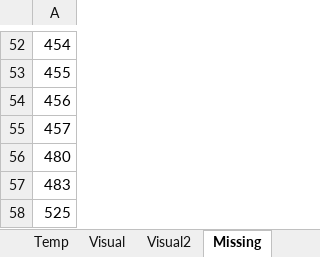
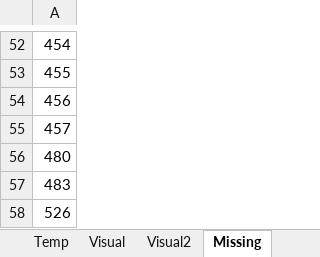
Before and after one commit to Dpst94/MGen, an Excel workbook: MGen/configs/rules2/rules.xlsm, sheet Missing, drawn as a sheet; only a part is shown, gaps mark what is left out; values as stored, in another font and other column widths than the file's, no borders; the diff names each change by its address in the sheet, - before the commit and + after, or states it on an @@ line.

```diff
--- a/MGen/configs/rules2/rules.xlsm (sheet Missing)
+++ b/MGen/configs/rules2/rules.xlsm (sheet Missing)
-A58: 525
+A58: 526
```
Also changed, not shown: sheet Data, sheet 1, 10 other files.
